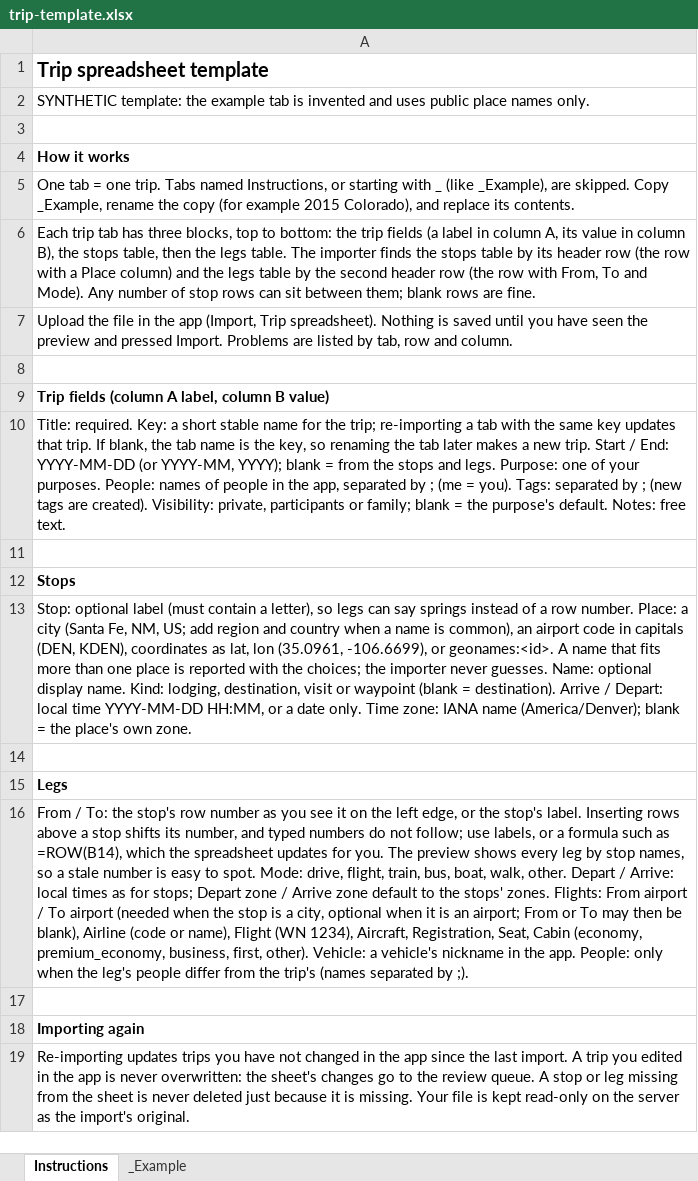
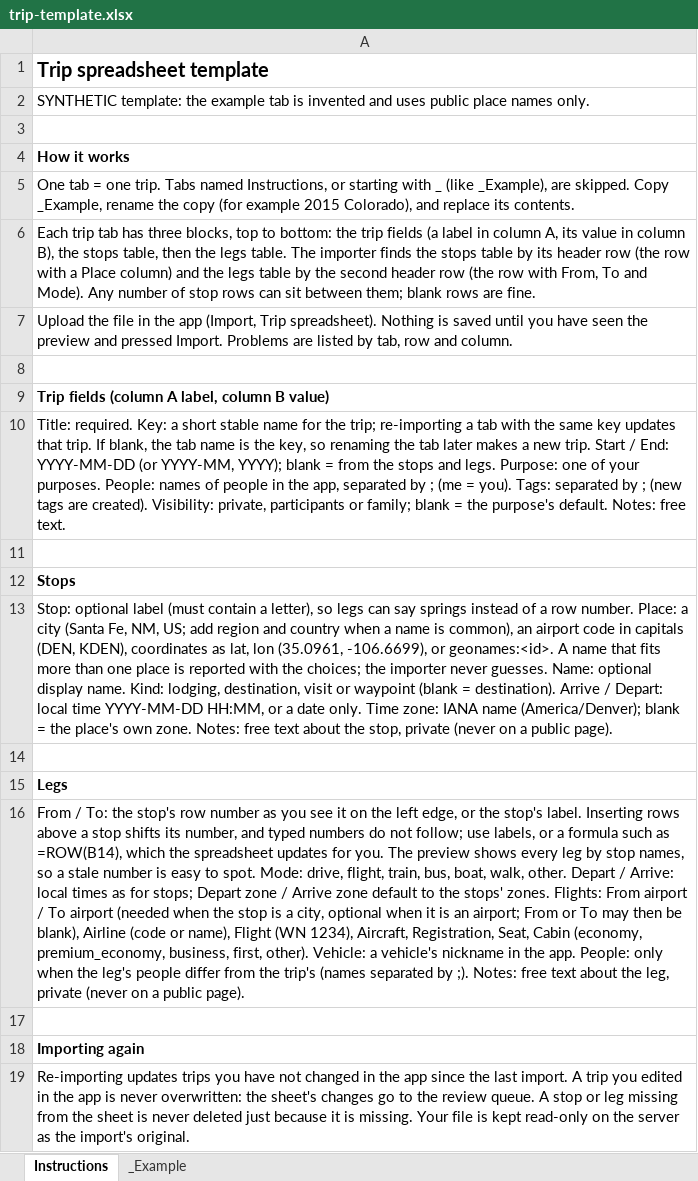
Before and after one commit to abcasada/travel-history, an Excel workbook: docs/trips/trip-template.xlsx, sheet Instructions, drawn as a sheet; values as stored, in another font and other column widths than the file's, no borders; the diff names each change by its address in the sheet, - before the commit and + after, or states it on an @@ line.

```diff
--- a/docs/trips/trip-template.xlsx (sheet Instructions)
+++ b/docs/trips/trip-template.xlsx (sheet Instructions)
-A13: …own zone.
+A13: …own zone. Notes: free text about the stop, private (never on a public page).
-A16: …by ;).
+A16: …by ;). Notes: free text about the leg, private (never on a public page).
```
Also changed, not shown: sheet _Example, 6 other files.
